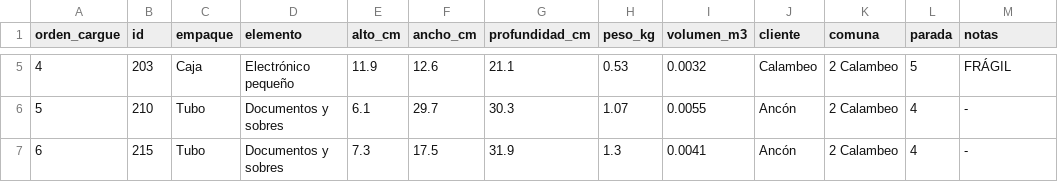
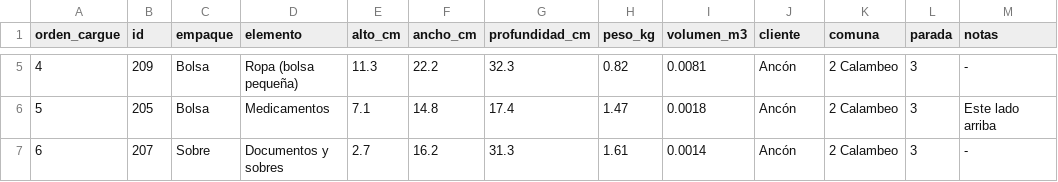
Before and after one commit to LuisDTP1/Programacion-Dinamica, a CSV file: salidas/paquetes_moto_1.csv, drawn as a sheet; only a part is shown, gaps mark what is left out; the diff covers the shown part only.

```diff
--- a/salidas/paquetes_moto_1.csv
+++ b/salidas/paquetes_moto_1.csv
@@ -5,3 +5,3 @@
-4;203;Caja;Electrónico pequeño;11.9;12.6;21.1;0.53;0.0032;Calambeo;2 Calambeo;5;FRÁGIL
-5;210;Tubo;Documentos y sobres;6.1;29.7;30.3;1.07;0.0055;Ancón;2 Calambeo;4;-
-6;215;Tubo;Documentos y sobres;7.3;17.5;31.9;1.3;0.0041;Ancón;2 Calambeo;4;-
+4;209;Bolsa;Ropa (bolsa pequeña);11.3;22.2;32.3;0.82;0.0081;Ancón;2 Calambeo;3;-
+5;205;Bolsa;Medicamentos;7.1;14.8;17.4;1.47;0.0018;Ancón;2 Calambeo;3;Este lado arriba
+6;207;Sobre;Documentos y sobres;2.7;16.2;31.3;1.61;0.0014;Ancón;2 Calambeo;3;-
```
Also changed, not shown: 118 edited cells elsewhere in this file, salidas/paquetes_camion_1.csv, salidas/paquetes_camion_2.csv, 3 other files.
